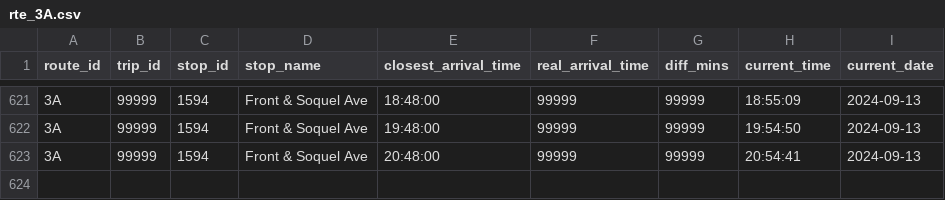
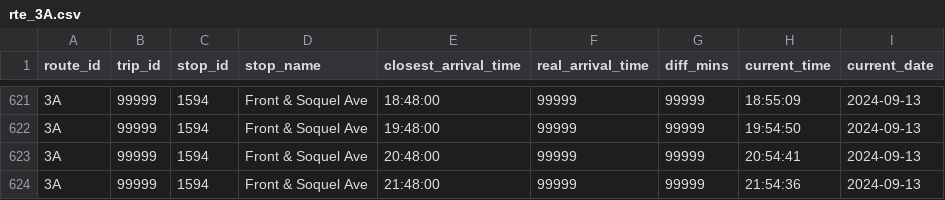
Before and after one commit to ljquirog/scmtd-realtime, a CSV file: csv/rte_3A.csv, drawn as a sheet; only a part is shown, gaps mark what is left out; the diff names each change by its address in the sheet, - before the commit and + after, or states it on an @@ line.

Commit message:
update rte_3A.csv from github actions

```diff
--- a/csv/rte_3A.csv
+++ b/csv/rte_3A.csv
+row 624: 3A | 99999 | 1594 | Front & Soquel Ave | 21:48:00 | 99999 | 99999 | 21:54:36 | 2024-09-13
```
